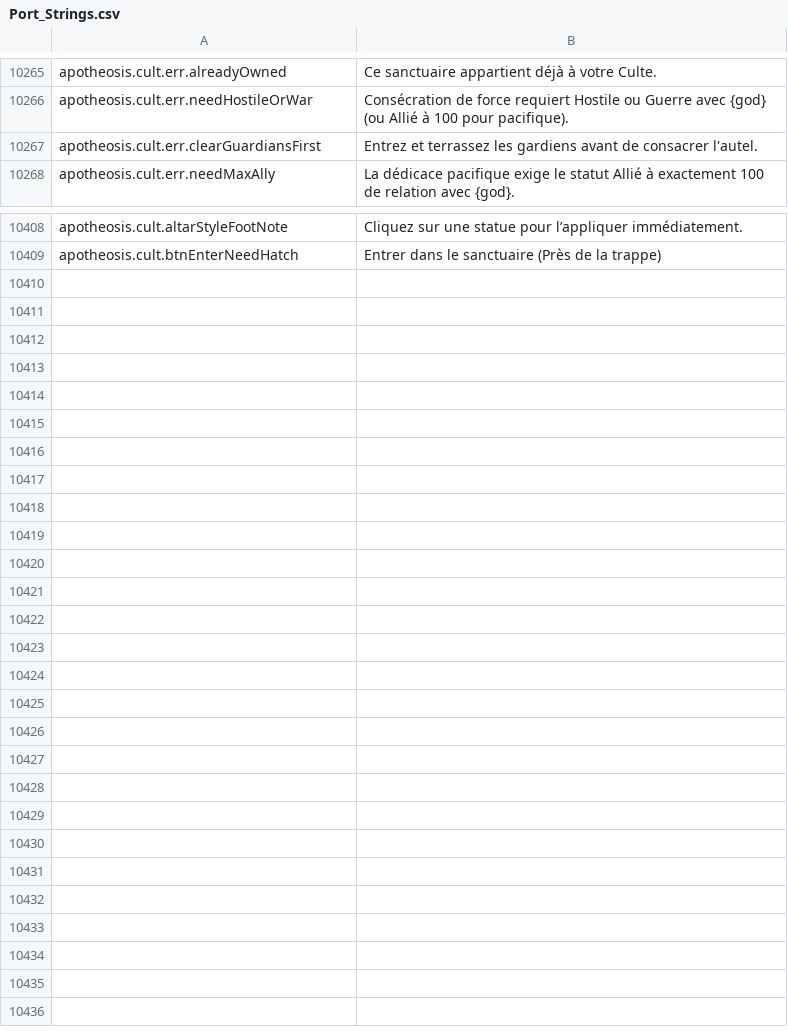
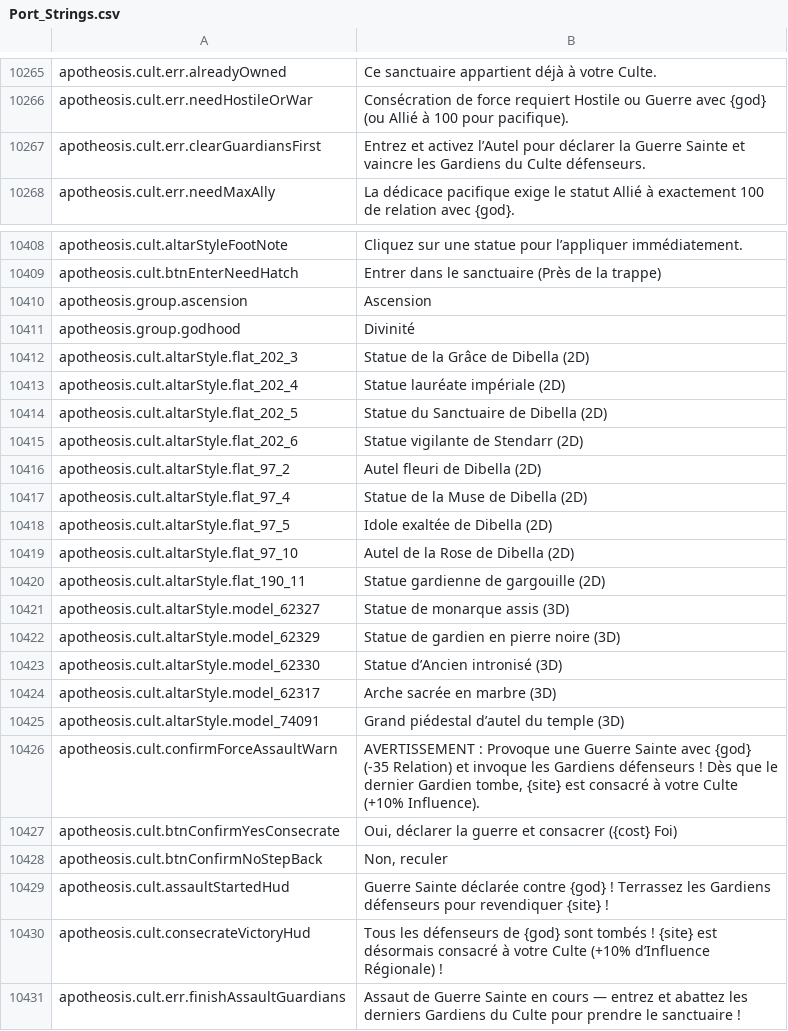
Before and after one commit to Chuz13/daggerfall-forever, a CSV file: locales/fr/Port_Strings.csv, drawn as a sheet; only a part is shown, gaps mark what is left out.

```diff
--- a/locales/fr/Port_Strings.csv
+++ b/locales/fr/Port_Strings.csv
@@ -10268,3 +10268,3 @@ apotheosis.cult.err.alreadyOwned,"Ce sanctuaire appartient déjà à votre Culte
 apotheosis.cult.err.needHostileOrWar,"Consécration de force requiert Hostile ou Guerre avec {god} (ou Allié à 100 pour pacifique)."
-apotheosis.cult.err.clearGuardiansFirst,"Entrez et terrassez les gardiens avant de consacrer l'autel."
+apotheosis.cult.err.clearGuardiansFirst,"Entrez et activez l’Autel pour déclarer la Guerre Sainte et vaincre les Gardiens du Culte défenseurs."
 apotheosis.cult.err.needMaxAlly,"La dédicace pacifique exige le statut Allié à exactement 100 de relation avec {god}."
@@ -10411 +10411,23 @@ apotheosis.cult.altarStyleFootNote,"Cliquez sur une statue pour l’appliquer im
 apotheosis.cult.btnEnterNeedHatch,"Entrer dans le sanctuaire (Près de la trappe)"
+apotheosis.group.ascension,"Ascension"
+apotheosis.group.godhood,"Divinité"
+apotheosis.cult.altarStyle.flat_202_3,"Statue de la Grâce de Dibella (2D)"
+apotheosis.cult.altarStyle.flat_202_4,"Statue lauréate impériale (2D)"
+apotheosis.cult.altarStyle.flat_202_5,"Statue du Sanctuaire de Dibella (2D)"
+apotheosis.cult.altarStyle.flat_202_6,"Statue vigilante de Stendarr (2D)"
+apotheosis.cult.altarStyle.flat_97_2,"Autel fleuri de Dibella (2D)"
+apotheosis.cult.altarStyle.flat_97_4,"Statue de la Muse de Dibella (2D)"
+apotheosis.cult.altarStyle.flat_97_5,"Idole exaltée de Dibella (2D)"
+apotheosis.cult.altarStyle.flat_97_10,"Autel de la Rose de Dibella (2D)"
+apotheosis.cult.altarStyle.flat_190_11,"Statue gardienne de gargouille (2D)"
+apotheosis.cult.altarStyle.model_62327,"Statue de monarque assis (3D)"
+apotheosis.cult.altarStyle.model_62329,"Statue de gardien en pierre noire (3D)"
+apotheosis.cult.altarStyle.model_62330,"Statue d’Ancien intronisé (3D)"
+apotheosis.cult.altarStyle.model_62317,"Arche sacrée en marbre (3D)"
+apotheosis.cult.altarStyle.model_74091,"Grand piédestal d’autel du temple (3D)"
+apotheosis.cult.confirmForceAssaultWarn,"AVERTISSEMENT : Provoque une Guerre Sainte avec {god} (-35 Relation) et invoque les Gardiens défenseurs ! Dès que le dernier Gardien tombe, {site} est consacré à votre Culte (+10% Influence)."
+apotheosis.cult.btnConfirmYesConsecrate,"Oui, déclarer la guerre et consacrer ({cost} Foi)"
+apotheosis.cult.btnConfirmNoStepBack,"Non, reculer"
+apotheosis.cult.assaultStartedHud,"Guerre Sainte déclarée contre {god} ! Terrassez les Gardiens défenseurs pour revendiquer {site} !"
+apotheosis.cult.consecrateVictoryHud,"Tous les défenseurs de {god} sont tombés ! {site} est désormais consacré à votre Culte (+10% d’Influence Régionale) !"
+apotheosis.cult.err.finishAssaultGuardians,"Assaut de Guerre Sainte en cours — entrez et abattez les derniers Gardiens du Culte pour prendre le sanctuaire !"
```
Also changed, not shown: locales/el/Port_Strings.csv, locales/ko/Port_Strings.csv, 33 other files.
